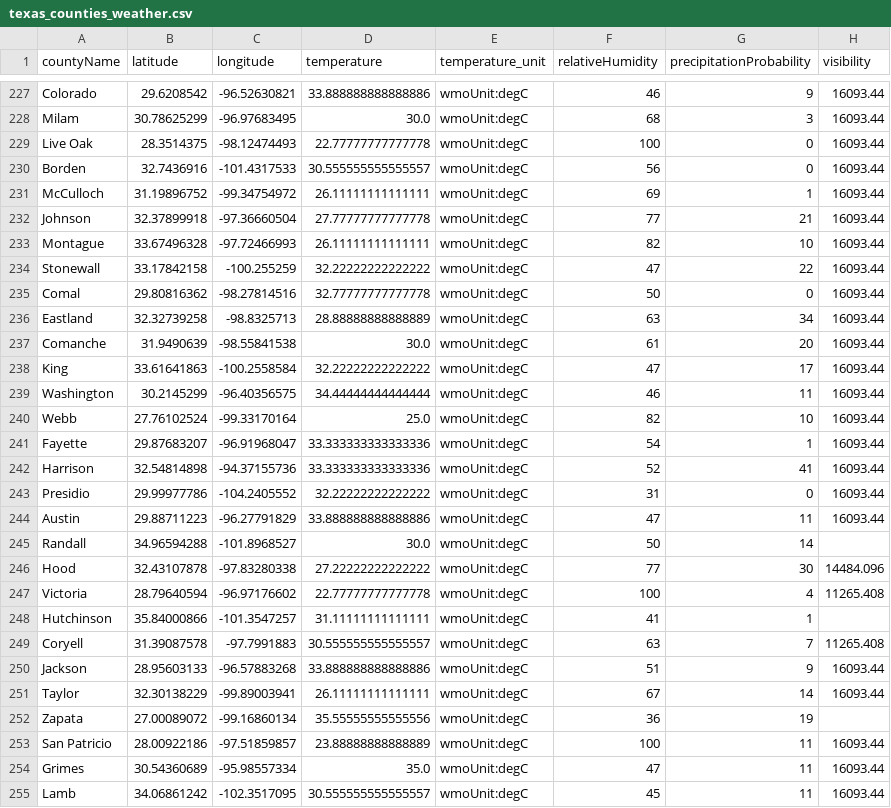
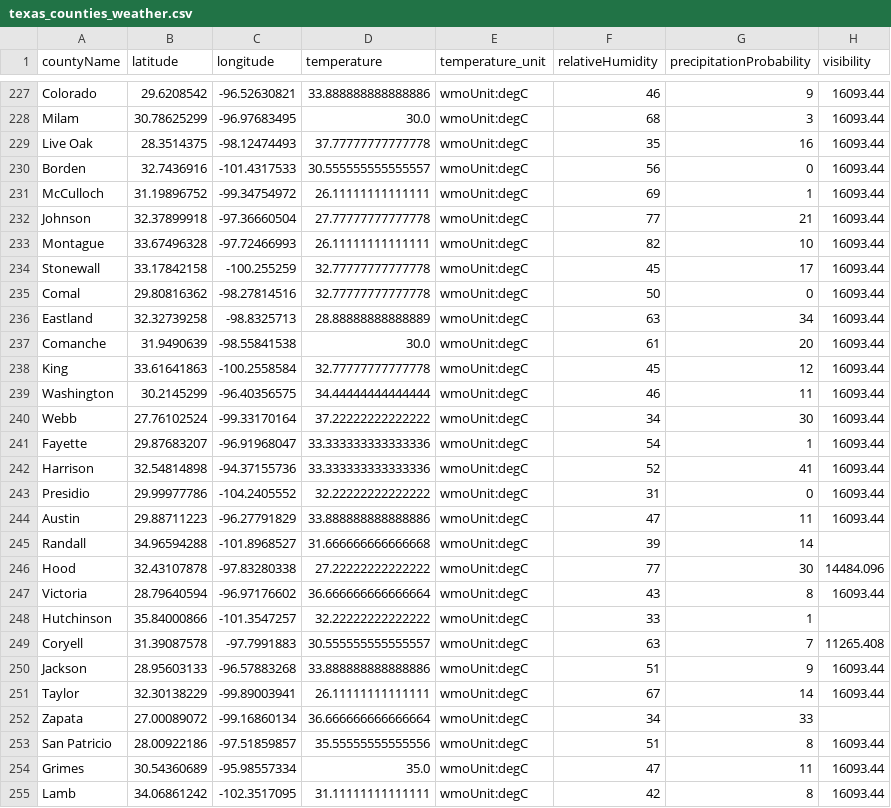
Before and after one commit to juweek/texas-county-choropleth-view, a CSV file: texas_counties_weather.csv, drawn as a sheet; only a part is shown, gaps mark what is left out; the diff covers the shown part only; the diff names each change by its address in the sheet, - before the commit and + after, or states it on an @@ line.

```diff
--- a/texas_counties_weather.csv
+++ b/texas_counties_weather.csv
-D229 (temperature): 22.77777777777778
+D229 (temperature): 37.77777777777778
-F229 (relativeHumidity): 100
+F229 (relativeHumidity): 35
-G229 (precipitationProbability): 0
+G229 (precipitationProbability): 16
-D234 (temperature): 32.22222222222222
+D234 (temperature): 32.77777777777778
-F234 (relativeHumidity): 47
+F234 (relativeHumidity): 45
-G234 (precipitationProbability): 22
+G234 (precipitationProbability): 17
-D238 (temperature): 32.22222222222222
+D238 (temperature): 32.77777777777778
-F238 (relativeHumidity): 47
+F238 (relativeHumidity): 45
-G238 (precipitationProbability): 17
+G238 (precipitationProbability): 12
-D240 (temperature): 25.0
+D240 (temperature): 37.22222222222222
-F240 (relativeHumidity): 82
+F240 (relativeHumidity): 34
-G240 (precipitationProbability): 10
+G240 (precipitationProbability): 30
-D245 (temperature): 30.0
+D245 (temperature): 31.666666666666668
-F245 (relativeHumidity): 50
+F245 (relativeHumidity): 39
-D247 (temperature): 22.77777777777778
+D247 (temperature): 36.666666666666664
-F247 (relativeHumidity): 100
+F247 (relativeHumidity): 43
-G247 (precipitationProbability): 4
+G247 (precipitationProbability): 8
-H247 (visibility): 11265.408
+H247 (visibility): 16093.44
-D248 (temperature): 31.11111111111111
+D248 (temperature): 32.22222222222222
-F248 (relativeHumidity): 41
+F248 (relativeHumidity): 33
-D252 (temperature): 35.55555555555556
+D252 (temperature): 36.666666666666664
-F252 (relativeHumidity): 36
+F252 (relativeHumidity): 34
-G252 (precipitationProbability): 19
+G252 (precipitationProbability): 33
-D253 (temperature): 23.88888888888889
+D253 (temperature): 35.55555555555556
-F253 (relativeHumidity): 100
+F253 (relativeHumidity): 51
-G253 (precipitationProbability): 11
+G253 (precipitationProbability): 8
-D255 (temperature): 30.555555555555557
+D255 (temperature): 31.11111111111111
-F255 (relativeHumidity): 45
+F255 (relativeHumidity): 42
-G255 (precipitationProbability): 11
+G255 (precipitationProbability): 8
```
Also changed, not shown: 126 edited cells elsewhere in this file, 2 other files.
